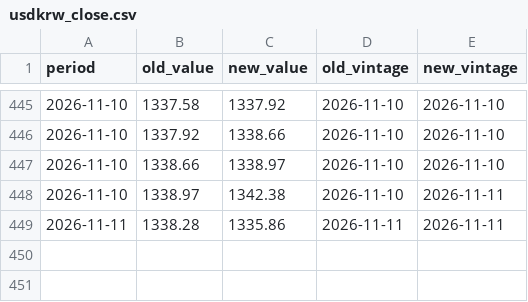
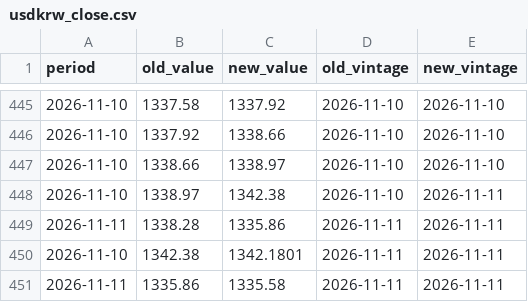
Before and after one commit to indiamacrofinance/indiamacrofinance, a CSV file: data/revisions/usdkrw_close.csv, drawn as a sheet; only a part is shown, gaps mark what is left out; the diff names each change by its address in the sheet, - before the commit and + after, or states it on an @@ line.

```diff
--- a/data/revisions/usdkrw_close.csv
+++ b/data/revisions/usdkrw_close.csv
+row 450: 2026-11-10 | 1342.38 | 1342.1801 | 2026-11-11 | 2026-11-11
+row 451: 2026-11-11 | 1335.86 | 1335.58 | 2026-11-11 | 2026-11-11
```
Also changed, not shown: data/revisions/brent_inr.csv, data/revisions/brent_usd.csv, 41 other files.
